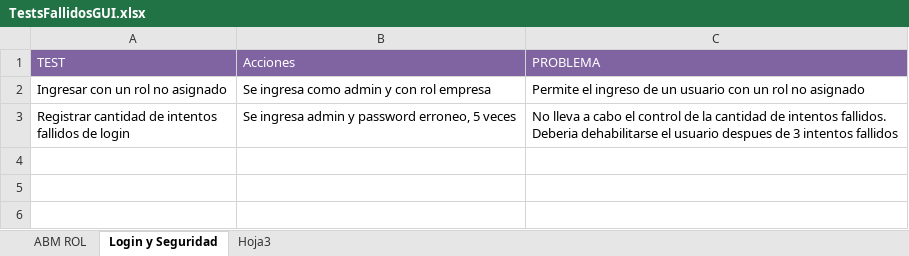
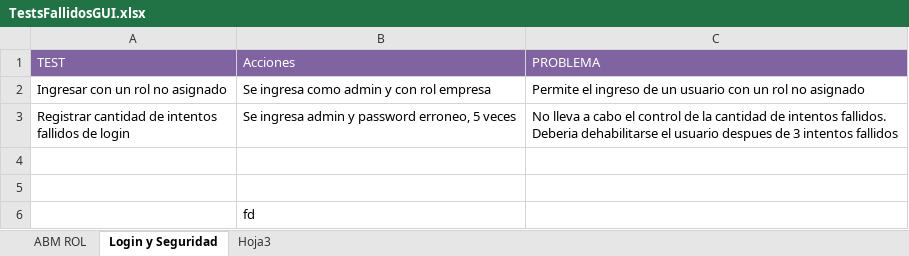
Before and after one commit to jorgemtnz/gestionDatos2016, an Excel workbook: 002.Desarrollo/data/TestsFallidosGUI.xlsx, sheet Login y Seguridad, drawn as a sheet; values as stored, in another font and other column widths than the file's, no borders; the diff names each change by its address in the sheet, - before the commit and + after, or states it on an @@ line.

Commit message:
modificacion

```diff
--- a/002.Desarrollo/data/TestsFallidosGUI.xlsx (sheet Login y Seguridad)
+++ b/002.Desarrollo/data/TestsFallidosGUI.xlsx (sheet Login y Seguridad)
+row 4: (empty)
+row 5: (empty)
+row 6:  | fd
```
